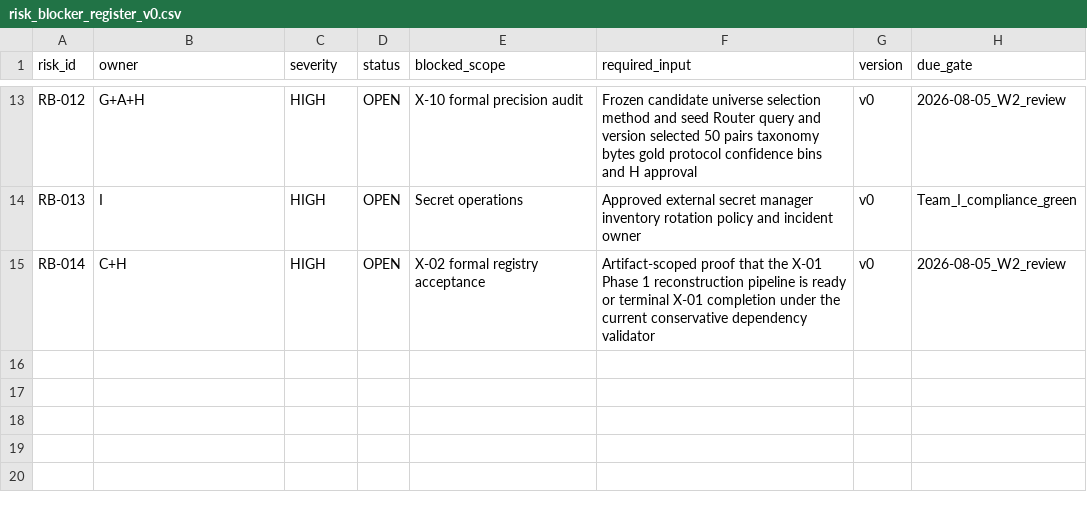
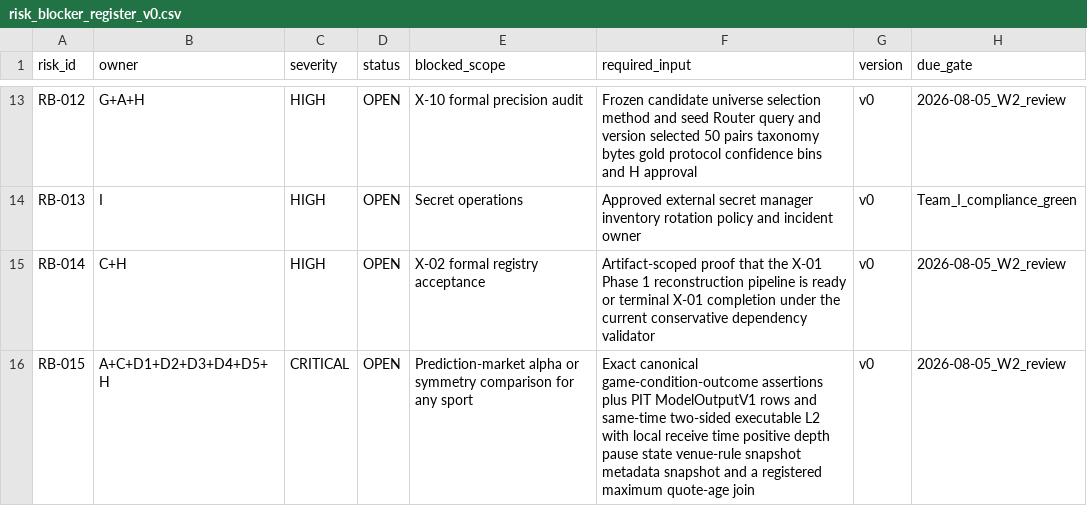
Before and after one commit to WeKruit/SAF, a CSV file: artifacts/architecture/risk_blocker_register_v0.csv, drawn as a sheet; only a part is shown, gaps mark what is left out; the diff names each change by its address in the sheet, - before the commit and + after, or states it on an @@ line.

```diff
--- a/artifacts/architecture/risk_blocker_register_v0.csv
+++ b/artifacts/architecture/risk_blocker_register_v0.csv
+row 16: RB-015 | A+C+D1+D2+D3+D4+D5+H | CRITICAL | OPEN | Prediction-market alpha or symmetry comparison for any sport | Exact canonical game-condition-outcome assertions plus PIT ModelOutputV1 rows and same-time two-sided executable L2 with local receive time positive depth pause state venue-rule snapshot metadata snapshot and a registered maximum quote-age join | v0 | 2026-08-05_W2_review
```
Also changed, not shown: artifacts/architecture/week1_backlog_v0.csv, registries/artifact_registry.csv, 29 other files.
